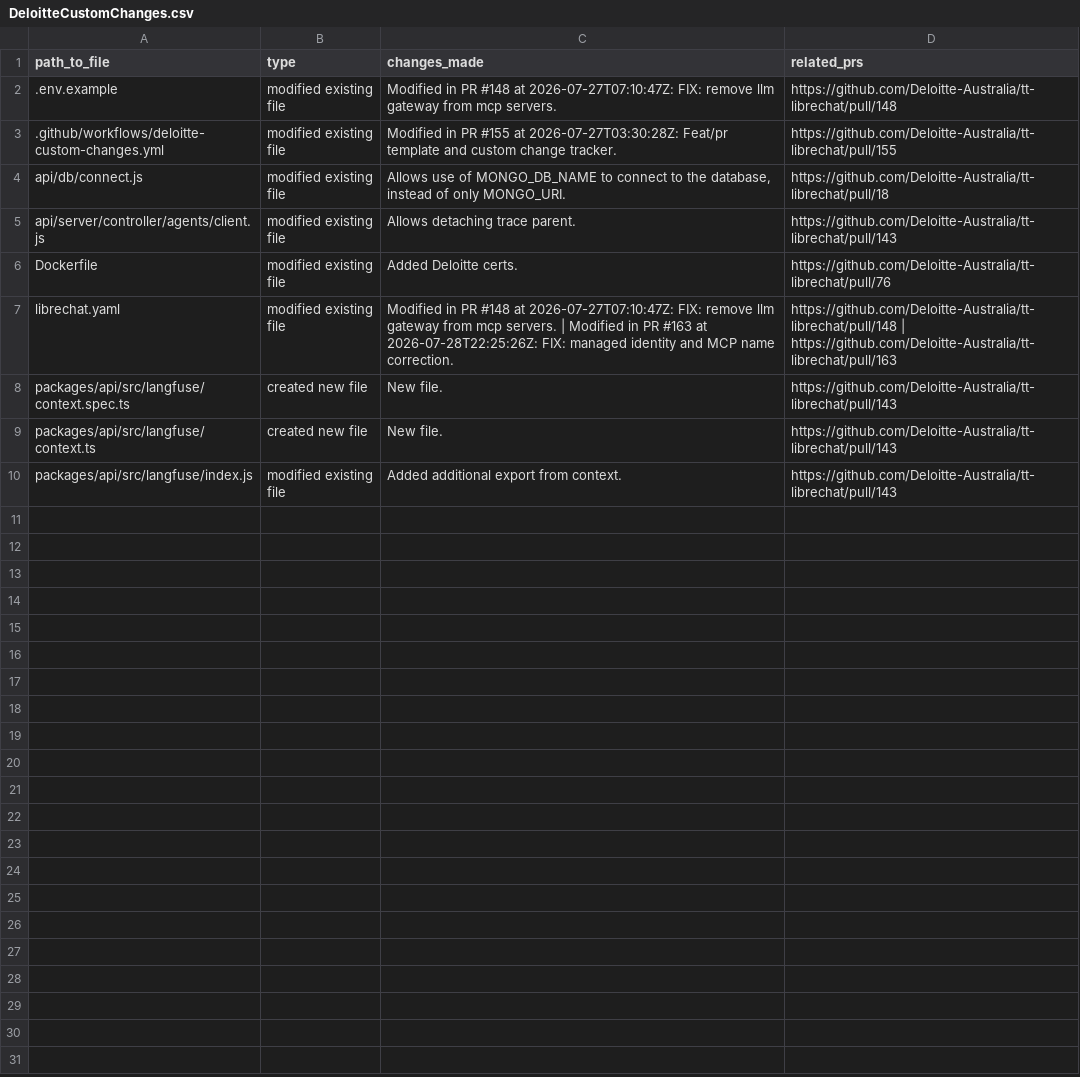
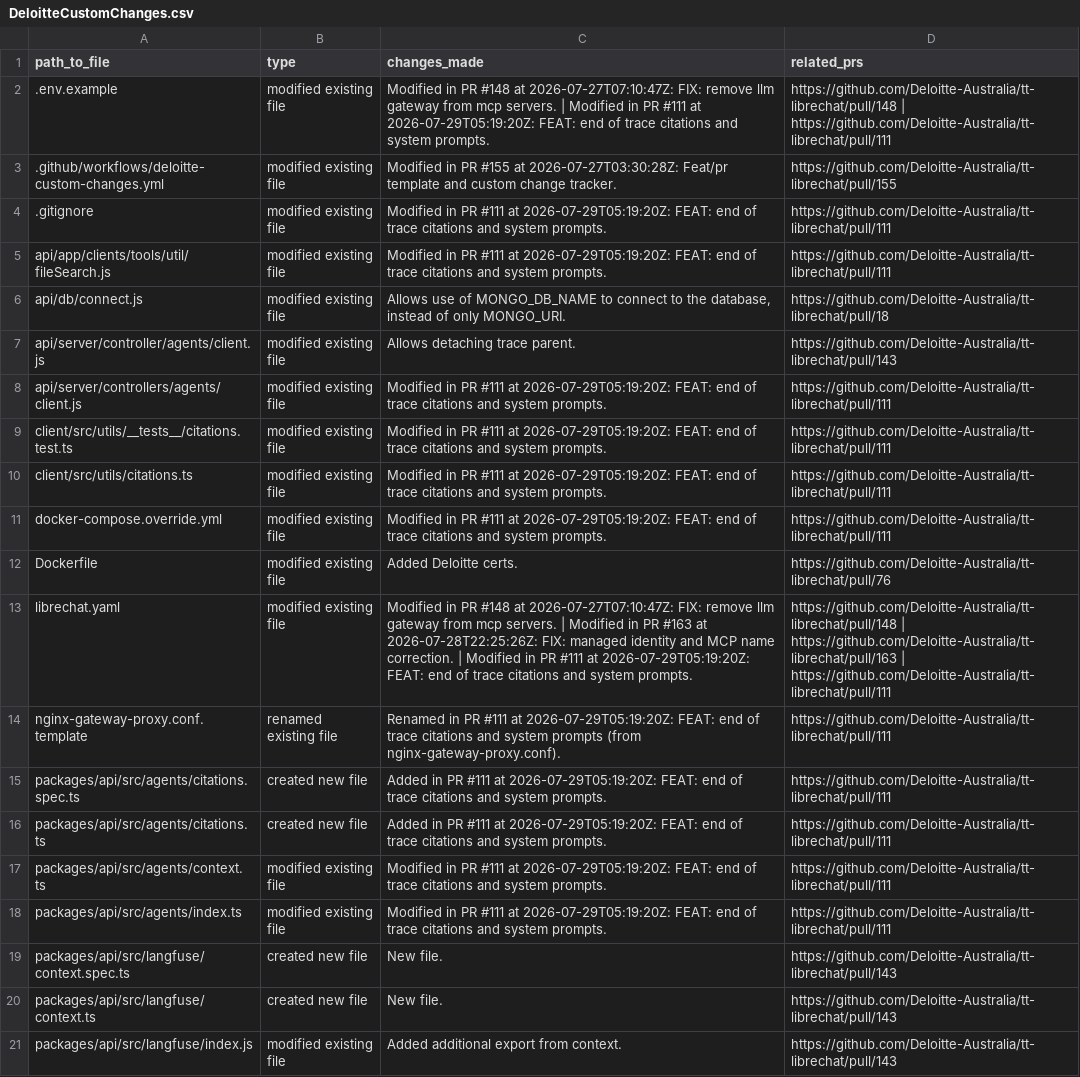
Before and after one commit to rzem-ai/LibreChat, a CSV file: deloitte/DeloitteCustomChanges.csv, drawn as a sheet.

```diff
--- a/deloitte/DeloitteCustomChanges.csv
+++ b/deloitte/DeloitteCustomChanges.csv
@@ -1,8 +1,19 @@
 path_to_file,type,changes_made,related_prs
-.env.example,modified existing file,Modified in PR #148 at 2026-07-27T07:10:47Z: FIX: remove llm gateway from mcp servers.,https://github.com/Deloitte-Australia/tt-librechat/pull/148
+.env.example,modified existing file,Modified in PR #148 at 2026-07-27T07:10:47Z: FIX: remove llm gateway from mcp servers. | Modified in PR #111 at 2026-07-29T05:19:20Z: FEAT: end of trace citations and system prompts.,https://github.com/Deloitte-Australia/tt-librechat/pull/148 | https://github.com/Deloitte-Australia/tt-librechat/pull/111
 .github/workflows/deloitte-custom-changes.yml,modified existing file,Modified in PR #155 at 2026-07-27T03:30:28Z: Feat/pr template and custom change tracker.,https://github.com/Deloitte-Australia/tt-librechat/pull/155
+.gitignore,modified existing file,Modified in PR #111 at 2026-07-29T05:19:20Z: FEAT: end of trace citations and system prompts.,https://github.com/Deloitte-Australia/tt-librechat/pull/111
+api/app/clients/tools/util/fileSearch.js,modified existing file,Modified in PR #111 at 2026-07-29T05:19:20Z: FEAT: end of trace citations and system prompts.,https://github.com/Deloitte-Australia/tt-librechat/pull/111
 api/db/connect.js,modified existing file,"Allows use of MONGO_DB_NAME to connect to the database, instead of only MONGO_URI.",https://github.com/Deloitte-Australia/tt-librechat/pull/18
 api/server/controller/agents/client.js,modified existing file,Allows detaching trace parent.,https://github.com/Deloitte-Australia/tt-librechat/pull/143
+api/server/controllers/agents/client.js,modified existing file,Modified in PR #111 at 2026-07-29T05:19:20Z: FEAT: end of trace citations and system prompts.,https://github.com/Deloitte-Australia/tt-librechat/pull/111
+client/src/utils/__tests__/citations.test.ts,modified existing file,Modified in PR #111 at 2026-07-29T05:19:20Z: FEAT: end of trace citations and system prompts.,https://github.com/Deloitte-Australia/tt-librechat/pull/111
+client/src/utils/citations.ts,modified existing file,Modified in PR #111 at 2026-07-29T05:19:20Z: FEAT: end of trace citations and system prompts.,https://github.com/Deloitte-Australia/tt-librechat/pull/111
+docker-compose.override.yml,modified existing file,Modified in PR #111 at 2026-07-29T05:19:20Z: FEAT: end of trace citations and system prompts.,https://github.com/Deloitte-Australia/tt-librechat/pull/111
 Dockerfile,modified existing file,Added Deloitte certs.,https://github.com/Deloitte-Australia/tt-librechat/pull/76
-librechat.yaml,modified existing file,Modified in PR #148 at 2026-07-27T07:10:47Z: FIX: remove llm gateway from mcp servers. | Modified in PR #163 at 2026-07-28T22:25:26Z: FIX: managed identity and MCP name correction.,https://github.com/Deloitte-Australia/tt-librechat/pull/148 | https://github.com/Deloitte-Australia/tt-librechat/pull/163
+librechat.yaml,modified existing file,Modified in PR #148 at 2026-07-27T07:10:47Z: FIX: remove llm gateway from mcp servers. | Modified in PR #163 at 2026-07-28T22:25:26Z: FIX: managed identity and MCP name correction. | Modified in PR #111 at 2026-07-29T05:19:20Z: FEAT: end of trace citations and system prompts.,https://github.com/Deloitte-Australia/tt-librechat/pull/148 | https://github.com/Deloitte-Australia/tt-librechat/pull/163 | https://github.com/Deloitte-Australia/tt-librechat/pull/111
+nginx-gateway-proxy.conf.template,renamed existing file,Renamed in PR #111 at 2026-07-29T05:19:20Z: FEAT: end of trace citations and system prompts (from nginx-gateway-proxy.conf).,https://github.com/Deloitte-Australia/tt-librechat/pull/111
+packages/api/src/agents/citations.spec.ts,created new file,Added in PR #111 at 2026-07-29T05:19:20Z: FEAT: end of trace citations and system prompts.,https://github.com/Deloitte-Australia/tt-librechat/pull/111
+packages/api/src/agents/citations.ts,created new file,Added in PR #111 at 2026-07-29T05:19:20Z: FEAT: end of trace citations and system prompts.,https://github.com/Deloitte-Australia/tt-librechat/pull/111
+packages/api/src/agents/context.ts,modified existing file,Modified in PR #111 at 2026-07-29T05:19:20Z: FEAT: end of trace citations and system prompts.,https://github.com/Deloitte-Australia/tt-librechat/pull/111
+packages/api/src/agents/index.ts,modified existing file,Modified in PR #111 at 2026-07-29T05:19:20Z: FEAT: end of trace citations and system prompts.,https://github.com/Deloitte-Australia/tt-librechat/pull/111
 packages/api/src/langfuse/context.spec.ts,created new file,New file.,https://github.com/Deloitte-Australia/tt-librechat/pull/143
```
